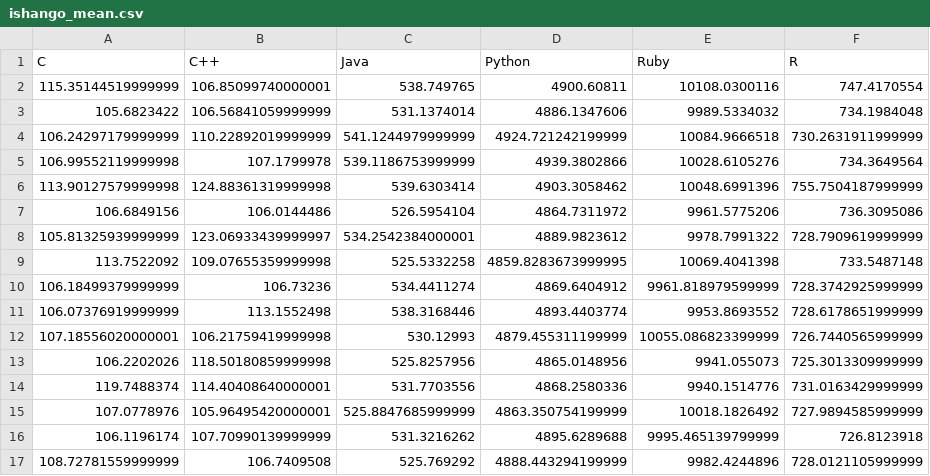
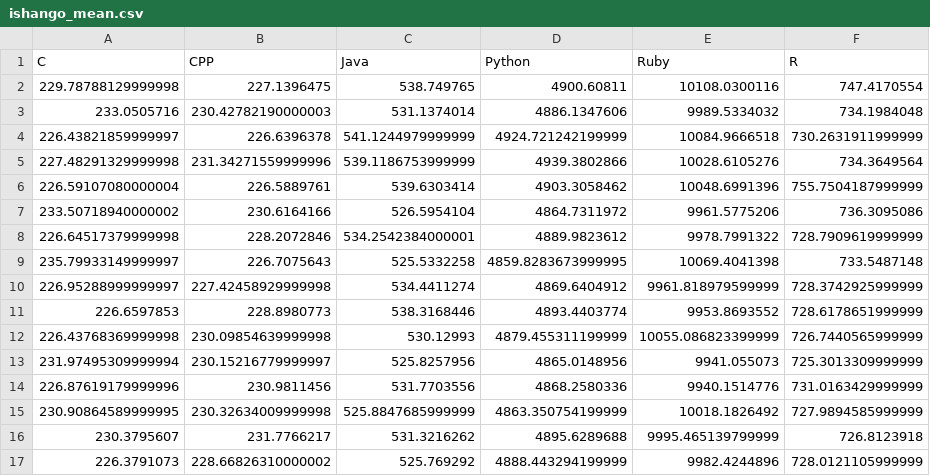
Before and after one commit to Goamhobala/ED-Assignment, a CSV file: speed-comparison-master/data/ishango/heavy/ishango_mean.csv, drawn as a sheet; only a part is shown; the diff covers the shown part only.

Commit message:
data for updated c and cpp compilers

```diff
--- a/speed-comparison-master/data/ishango/heavy/ishango_mean.csv
+++ b/speed-comparison-master/data/ishango/heavy/ishango_mean.csv
@@ -1,17 +1,17 @@
-C,C++,Java,Python,Ruby,R
-115.35144519999999,106.85099740000001,538.749765,4900.60811,10108.0300116,747.4170554
-105.6823422,106.56841059999999,531.1374014,4886.1347606,9989.5334032,734.1984048
-106.24297179999999,110.22892019999999,541.1244979999999,4924.721242199999,10084.9666518,730.2631911999999
-106.99552119999998,107.1799978,539.1186753999999,4939.3802866,10028.6105276,734.3649564
-113.90127579999998,124.88361319999998,539.6303414,4903.3058462,10048.6991396,755.7504187999999
-106.6849156,106.0144486,526.5954104,4864.7311972,9961.5775206,736.3095086
-105.81325939999999,123.06933439999997,534.2542384000001,4889.9823612,9978.7991322,728.7909619999999
-113.7522092,109.07655359999998,525.5332258,4859.8283673999995,10069.4041398,733.5487148
-106.18499379999999,106.73236,534.4411274,4869.6404912,9961.818979599999,728.3742925999999
-106.07376919999999,113.1552498,538.3168446,4893.4403774,9953.8693552,728.6178651999999
-107.18556020000001,106.21759419999998,530.12993,4879.455311199999,10055.086823399999,726.7440565999999
-106.2202026,118.50180859999998,525.8257956,4865.0148956,9941.055073,725.3013309999999
-119.7488374,114.40408640000001,531.7703556,4868.2580336,9940.1514776,731.0163429999999
-107.0778976,105.96495420000001,525.8847685999999,4863.350754199999,10018.1826492,727.9894585999999
-106.1196174,107.70990139999999,531.3216262,4895.6289688,9995.465139799999,726.8123918
-108.72781559999999,106.7409508,525.769292,4888.443294199999,9982.4244896,728.0121105999999
+C,CPP,Java,Python,Ruby,R
+229.78788129999998,227.1396475,538.749765,4900.60811,10108.0300116,747.4170554
+233.0505716,230.42782190000003,531.1374014,4886.1347606,9989.5334032,734.1984048
+226.43821859999997,226.6396378,541.1244979999999,4924.721242199999,10084.9666518,730.2631911999999
+227.48291329999998,231.34271559999996,539.1186753999999,4939.3802866,10028.6105276,734.3649564
+226.59107080000004,226.5889761,539.6303414,4903.3058462,10048.6991396,755.7504187999999
+233.50718940000002,230.6164166,526.5954104,4864.7311972,9961.5775206,736.3095086
+226.64517379999998,228.2072846,534.2542384000001,4889.9823612,9978.7991322,728.7909619999999
+235.79933149999997,226.7075643,525.5332258,4859.8283673999995,10069.4041398,733.5487148
+226.95288999999997,227.42458929999998,534.4411274,4869.6404912,9961.818979599999,728.3742925999999
+226.6597853,228.8980773,538.3168446,4893.4403774,9953.8693552,728.6178651999999
+226.43768369999998,230.09854639999998,530.12993,4879.455311199999,10055.086823399999,726.7440565999999
+231.97495309999994,230.15216779999997,525.8257956,4865.0148956,9941.055073,725.3013309999999
+226.87619179999996,230.9811456,531.7703556,4868.2580336,9940.1514776,731.0163429999999
+230.90864589999995,230.32634009999998,525.8847685999999,4863.350754199999,10018.1826492,727.9894585999999
+230.3795607,231.7766217,531.3216262,4895.6289688,9995.465139799999,726.8123918
+226.3791073,228.66826310000002,525.769292,4888.443294199999,9982.4244896,728.0121105999999
```
Also changed, not shown: 68 edited cells elsewhere in this file, 5 other files.
